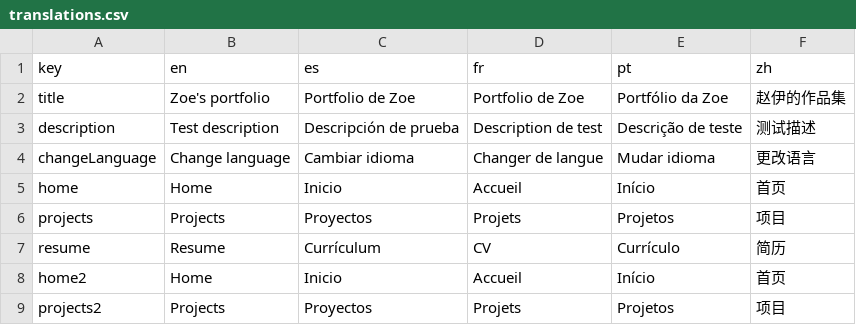
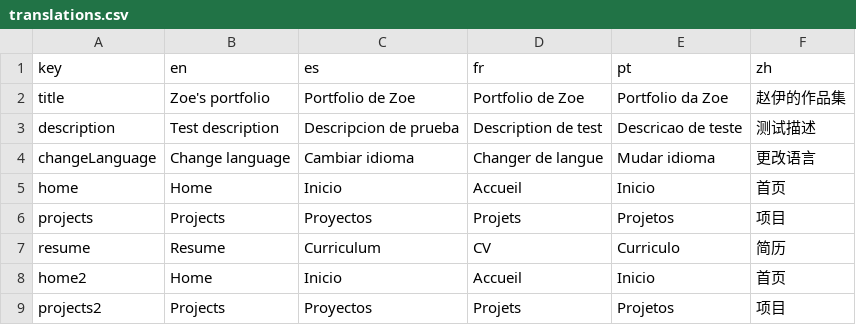
Before and after one commit to zoe494/zoe494.github.io, a CSV file: translations.csv, drawn as a sheet; only a part is shown; the diff covers the shown part only.

```diff
--- a/translations.csv
+++ b/translations.csv
@@ -1,9 +1,9 @@
 key,en,es,fr,pt,zh
-title,Zoe's portfolio,Portfolio de Zoe,Portfolio de Zoe,Portfólio da Zoe,赵伊的作品集
-description,Test description,Descripción de prueba,Description de test,Descrição de teste,测试描述
+title,Zoe's portfolio,Portfolio de Zoe,Portfolio de Zoe,Portfolio da Zoe,赵伊的作品集
+description,Test description,Descripcion de prueba,Description de test,Descricao de teste,测试描述
 changeLanguage,Change language,Cambiar idioma,Changer de langue,Mudar idioma,更改语言
-home,Home,Inicio,Accueil,Início,首页
+home,Home,Inicio,Accueil,Inicio,首页
 projects,Projects,Proyectos,Projets,Projetos,项目
-resume,Resume,Currículum,CV,Currículo,简历
-home2,Home,Inicio,Accueil,Início,首页
+resume,Resume,Curriculum,CV,Curriculo,简历
+home2,Home,Inicio,Accueil,Inicio,首页
 projects2,Projects,Proyectos,Projets,Projetos,项目
```
Also changed, not shown: 13 edited cells elsewhere in this file, 10 other files.
